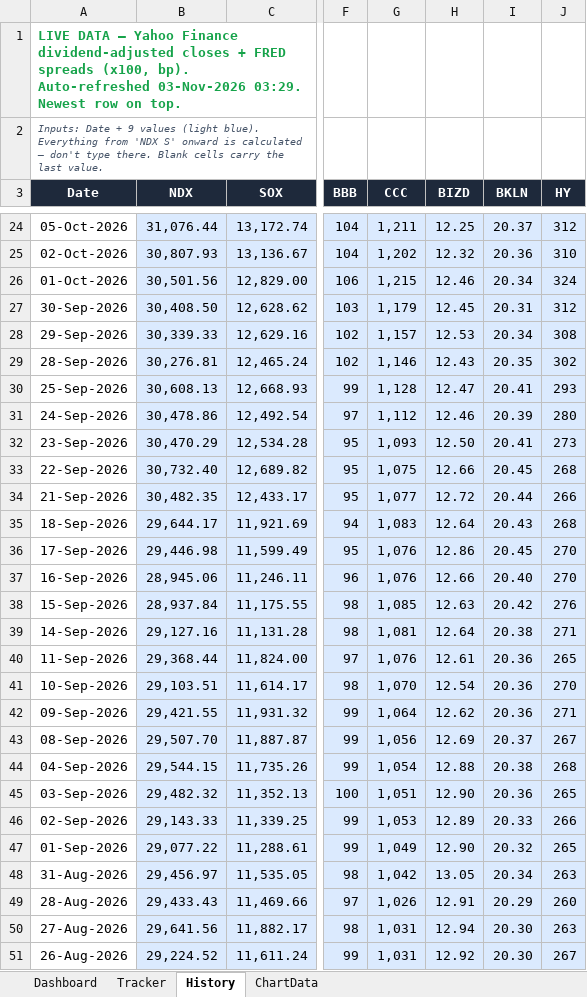
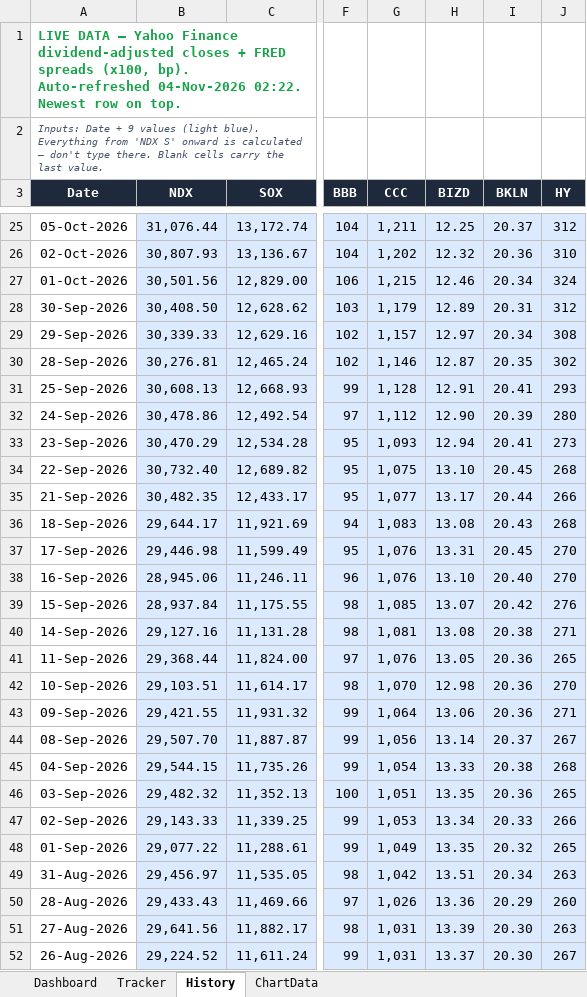
Before and after one commit to kkreddy79/ai-implosion, an Excel workbook: docs/AI_Implosion_Dashboard.xlsx, sheet History, drawn as a sheet; only a part is shown, gaps mark what is left out; values as stored, in another font and other column widths than the file's, no borders; table styles not drawn; addresses are those after the commit; the diff covers the shown part only; the diff names each change by its address in the sheet, - before the commit and + after, or states it on an @@ line.

```diff
--- a/docs/AI_Implosion_Dashboard.xlsx (sheet History)
+++ b/docs/AI_Implosion_Dashboard.xlsx (sheet History)
-A1 (Date): …bp). Auto-refreshed 03-Nov-2026 03:29. Newest row…
+A1 (Date): …bp). Auto-refreshed 04-Nov-2026 02:22. Newest row…
-H28 (BIZD): 12.45
+H28 (BIZD): 12.89
-H29 (BIZD): 12.53
+H29 (BIZD): 12.97
-H30 (BIZD): 12.43
+H30 (BIZD): 12.87
-H31 (BIZD): 12.47
+H31 (BIZD): 12.91
-H32 (BIZD): 12.46
+H32 (BIZD): 12.90
-H33 (BIZD): 12.50
+H33 (BIZD): 12.94
-H34 (BIZD): 12.66
+H34 (BIZD): 13.10
-H35 (BIZD): 12.72
+H35 (BIZD): 13.17
-H36 (BIZD): 12.64
+H36 (BIZD): 13.08
-H37 (BIZD): 12.86
+H37 (BIZD): 13.31
-H38 (BIZD): 12.66
+H38 (BIZD): 13.10
-H39 (BIZD): 12.63
+H39 (BIZD): 13.07
-H40 (BIZD): 12.64
+H40 (BIZD): 13.08
-H41 (BIZD): 12.61
+H41 (BIZD): 13.05
-H42 (BIZD): 12.54
+H42 (BIZD): 12.98
-H43 (BIZD): 12.62
+H43 (BIZD): 13.06
-H44 (BIZD): 12.69
+H44 (BIZD): 13.14
-H45 (BIZD): 12.88
+H45 (BIZD): 13.33
-H46 (BIZD): 12.90
+H46 (BIZD): 13.35
-H47 (BIZD): 12.89
+H47 (BIZD): 13.34
-H48 (BIZD): 12.90
+H48 (BIZD): 13.35
-H49 (BIZD): 13.05
+H49 (BIZD): 13.51
-H50 (BIZD): 12.91
+H50 (BIZD): 13.36
-H51 (BIZD): 12.94
+H51 (BIZD): 13.39
-H52 (BIZD): 12.92
+H52 (BIZD): 13.37
```
Also changed, not shown: 1 added row, 1 removed row and 705 edited cells elsewhere in this sheet, 5 other files.
